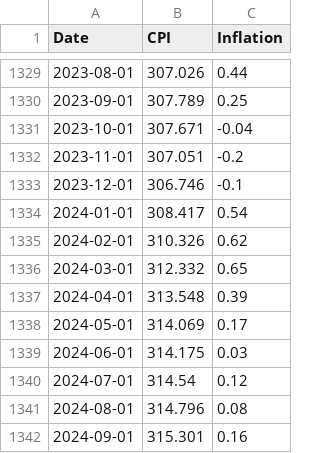
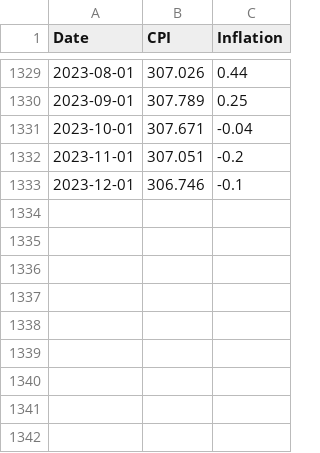
Before and after one commit to datasets/cpi-us, a CSV file: data/cpiai.csv, drawn as a sheet; only a part is shown, gaps mark what is left out; the diff names each change by its address in the sheet, - before the commit and + after, or states it on an @@ line.

```diff
--- a/data/cpiai.csv
+++ b/data/cpiai.csv
-row 1334: 2024-01-01 | 308.417 | 0.54
-row 1335: 2024-02-01 | 310.326 | 0.62
-row 1336: 2024-03-01 | 312.332 | 0.65
-row 1337: 2024-04-01 | 313.548 | 0.39
-row 1338: 2024-05-01 | 314.069 | 0.17
-row 1339: 2024-06-01 | 314.175 | 0.03
-row 1340: 2024-07-01 | 314.54 | 0.12
-row 1341: 2024-08-01 | 314.796 | 0.08
-row 1342: 2024-09-01 | 315.301 | 0.16
```
